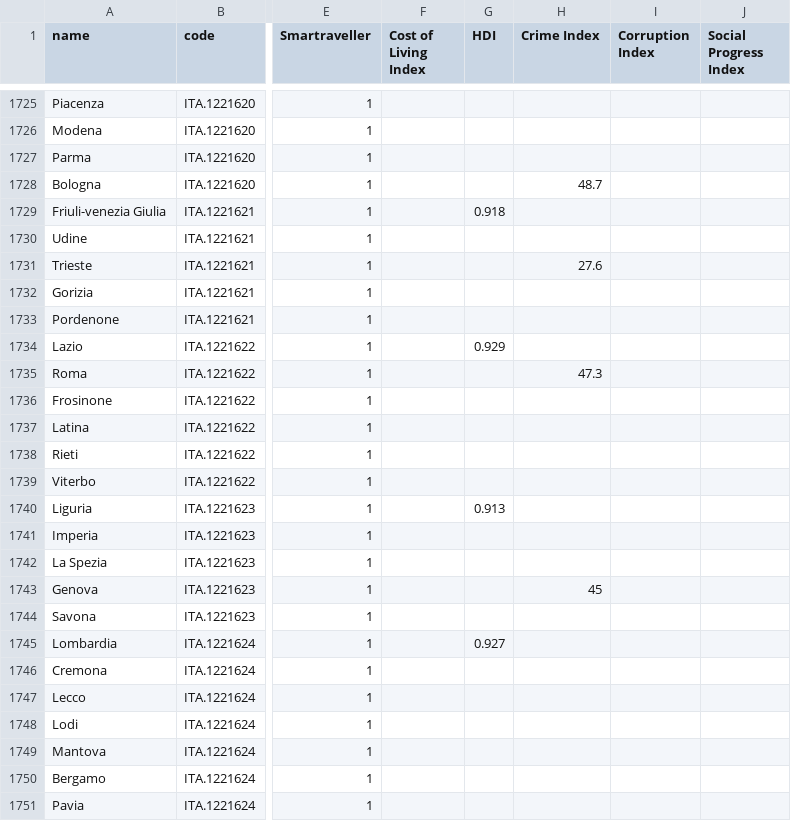
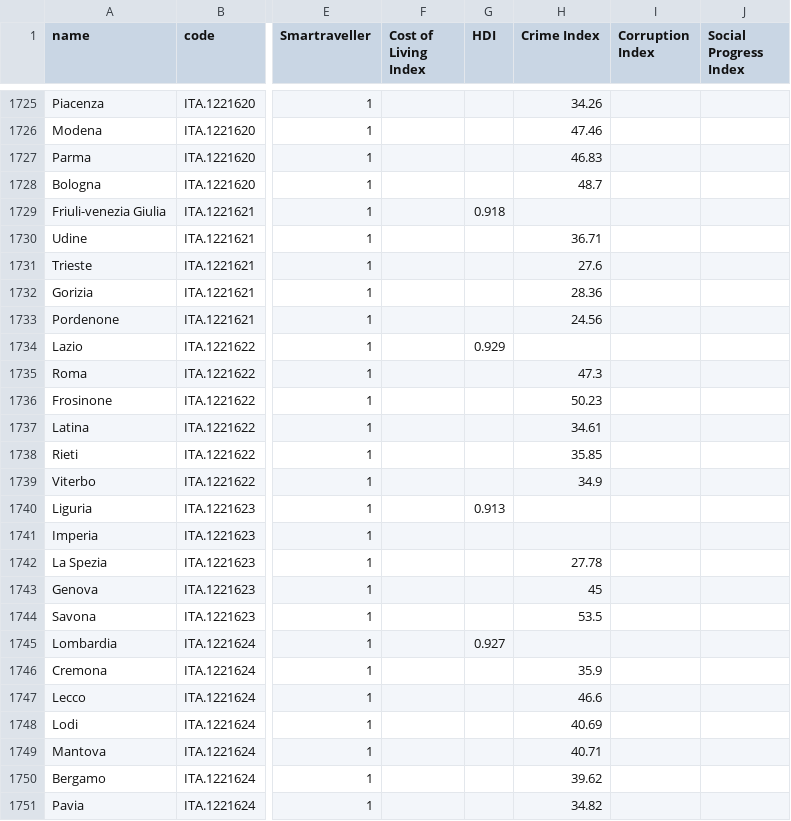
Before and after one commit to JackGoeree/mapamundo, a CSV file: public/data/backups/countries_values.csv, drawn as a sheet; only a part is shown, gaps mark what is left out; the diff covers the shown part only; the diff names each change by its address in the sheet, - before the commit and + after, or states it on an @@ line.

```diff
--- a/public/data/backups/countries_values.csv
+++ b/public/data/backups/countries_values.csv
-H1725 (Crime Index): (empty)
+H1725 (Crime Index): 34.26
-H1726 (Crime Index): (empty)
+H1726 (Crime Index): 47.46
-H1727 (Crime Index): (empty)
+H1727 (Crime Index): 46.83
-H1730 (Crime Index): (empty)
+H1730 (Crime Index): 36.71
-H1732 (Crime Index): (empty)
+H1732 (Crime Index): 28.36
-H1733 (Crime Index): (empty)
+H1733 (Crime Index): 24.56
-H1736 (Crime Index): (empty)
+H1736 (Crime Index): 50.23
-H1737 (Crime Index): (empty)
+H1737 (Crime Index): 34.61
-H1738 (Crime Index): (empty)
+H1738 (Crime Index): 35.85
-H1739 (Crime Index): (empty)
+H1739 (Crime Index): 34.9
-H1742 (Crime Index): (empty)
+H1742 (Crime Index): 27.78
-H1744 (Crime Index): (empty)
+H1744 (Crime Index): 53.5
-H1746 (Crime Index): (empty)
+H1746 (Crime Index): 35.9
-H1747 (Crime Index): (empty)
+H1747 (Crime Index): 46.6
-H1748 (Crime Index): (empty)
+H1748 (Crime Index): 40.69
-H1749 (Crime Index): (empty)
+H1749 (Crime Index): 40.71
-H1750 (Crime Index): (empty)
+H1750 (Crime Index): 39.62
-H1751 (Crime Index): (empty)
+H1751 (Crime Index): 34.82
```
Also changed, not shown: 105 edited cells elsewhere in this file, public/data/countries_values.csv.
